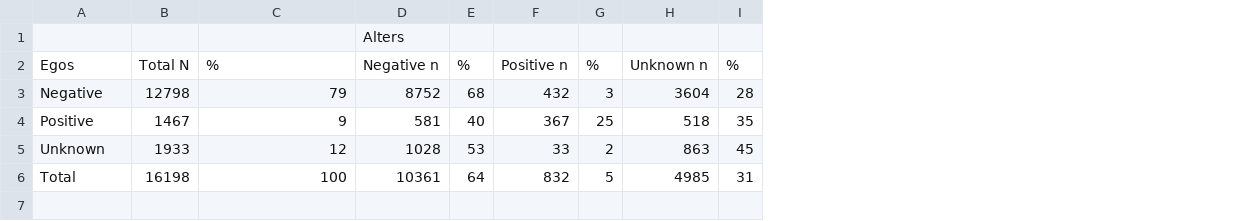
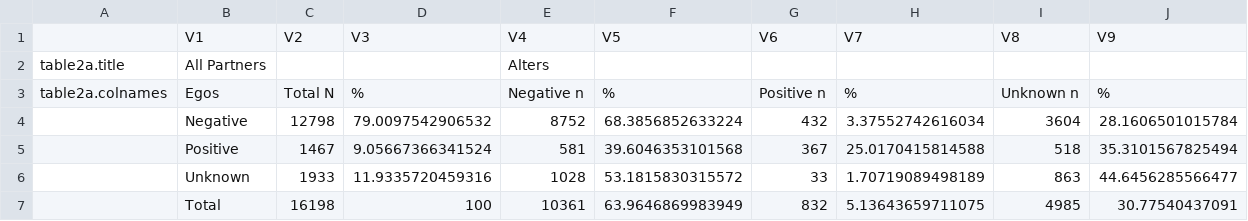
Before and after one commit to EpiModel/PrEP-HIV-Sorting, a CSV file: aim1_table2a.csv, drawn as a sheet; removed rows and columns are numbered as before the commit, all else as after; the diff names each change by its address in the sheet, - before the commit and + after, or states it on an @@ line.

Commit message:
data cleaning & new tables

```diff
--- a/aim1_table2a.csv
+++ b/aim1_table2a.csv
+column A, row 3: table2a.colnames
-column E, rows 2-6: % | 68 | 40 | 53 | 64
+column F, rows 3-7: % | 68.3856852633224 | 39.6046353101568 | 53.1815830315572 | 63.9646869983949
-column G, rows 2-6: % | 3 | 25 | 2 | 5
+column H, rows 3-7: % | 3.37552742616034 | 25.0170415814588 | 1.70719089498189 | 5.13643659711075
-column I, rows 2-6: % | 28 | 35 | 45 | 31
+column J, rows 3-7: % | 28.1606501015784 | 35.3101567825494 | 44.6456285566477 | 30.77540437091
-row 1:  |  |  | Alters
+row 1:  | V1 | V2 | V3 | V4 | V5 | V6 | V7 | V8 | V9
+row 2: table2a.title | All Partners |  |  | Alters
-D4: 79
+D4: 79.0097542906532
-D5: 9
+D5: 9.05667366341524
-D6: 12
+D6: 11.9335720459316
```
Also changed, not shown: 13 other files.
